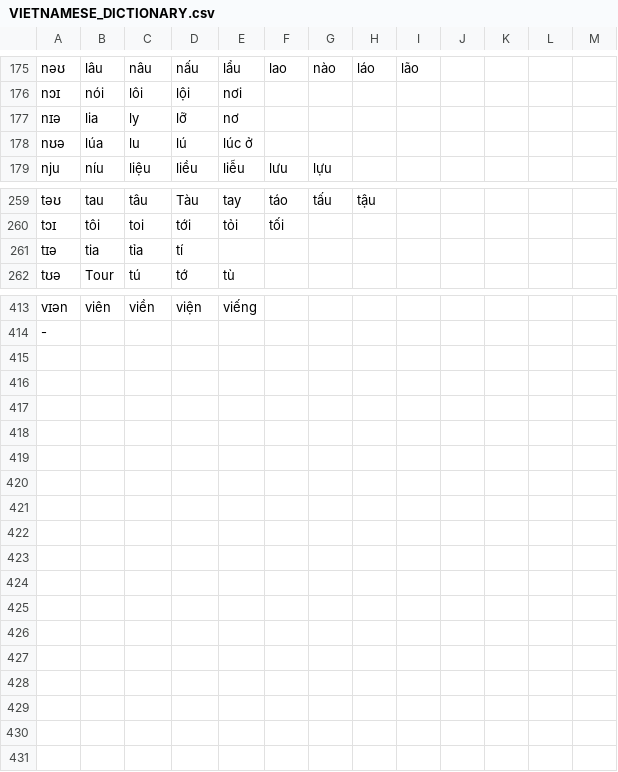
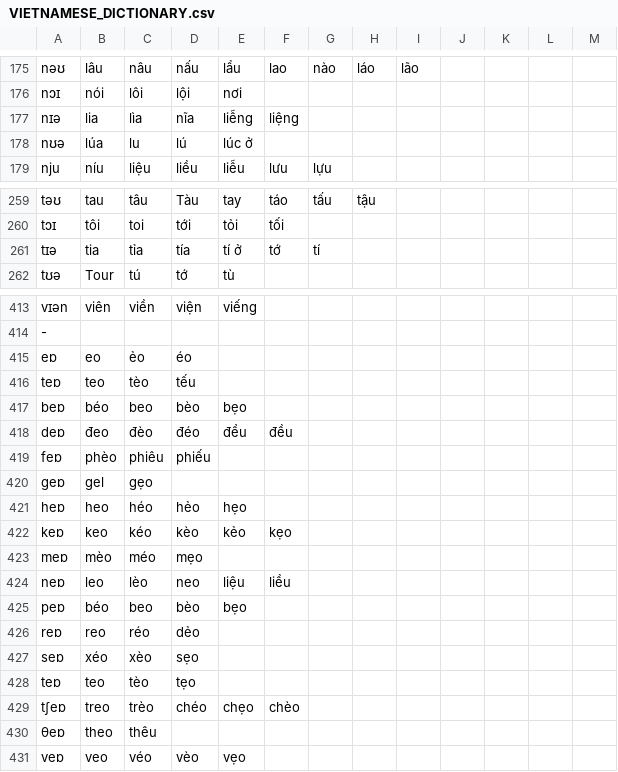
Before and after one commit to tomuhedspi/hackBKserver, a CSV file: resources/csv/VIETNAMESE_DICTIONARY.csv, drawn as a sheet; only a part is shown, gaps mark what is left out; the diff covers the shown part only.

```diff
--- a/resources/csv/VIETNAMESE_DICTIONARY.csv
+++ b/resources/csv/VIETNAMESE_DICTIONARY.csv
@@ -176,3 +176,3 @@ nəʊ,lâu,nâu,nấu,lẩu,lao,nào,láo,lão,
 nɔɪ,nói,lôi,lội,nơi,,,,,
-nɪə,lia,ly,lỡ,nơ,,,,,
+nɪə,lia,lìa,nĩa,liễng,liệng,,,,
 nʊə,lúa,lu,lú,lúc ở,,,,,
@@ -260,3 +260,3 @@ təʊ,tau,tâu,Tàu,tay,táo,tấu,tậu,,
 tɔɪ,tôi,toi,tới,tỏi,tối,,,,
-tɪə,tia,tỉa,tí,,,,,,
+tɪə,tia,tỉa,tía,tí ở,tớ,tí,,,
 tʊə,Tour,tú,tớ,tù,,,,,
@@ -414 +414,18 @@ vɪən,viên,viền,viện,viếng,,,,,
 -, ,,,,,,,,
+eɒ,eo,ẻo,éo,,,,,,
+teɒ,teo,tèo,tếu,,,,,,
+beɒ,béo,beo,bèo,bẹo,,,,,
+deɒ,đeo,đèo,đéo,đểu,đều,,,,
+feɒ,phèo,phiêu,phiếu,,,,,,
+geɒ,gel,gẹo,,,,,,,
+heɒ,heo,héo,hẻo,hẹo,,,,,
+keɒ,keo,kéo,kèo,kẻo,kẹo,,,,
+meɒ,mèo,méo,mẹo,,,,,,
+neɒ,leo,lèo,neo,liệu,liều,,,,
+peɒ,béo,beo,bèo,bẹo,,,,,
+reɒ,reo,réo,dẻo,,,,,,
+seɒ,xéo,xèo,sẹo,,,,,,
+teɒ,teo,tèo,tẹo,,,,,,
+tʃeɒ,treo,trèo,chéo,chẹo,chèo,,,,
+θeɒ,theo,thêu,,,,,,,
+veɒ,veo,véo,vèo,vẹo,,,,,
```
Also changed, not shown: 6 edited cells elsewhere in this file, resources/csv/FINAL_CONSONANT.csv.
